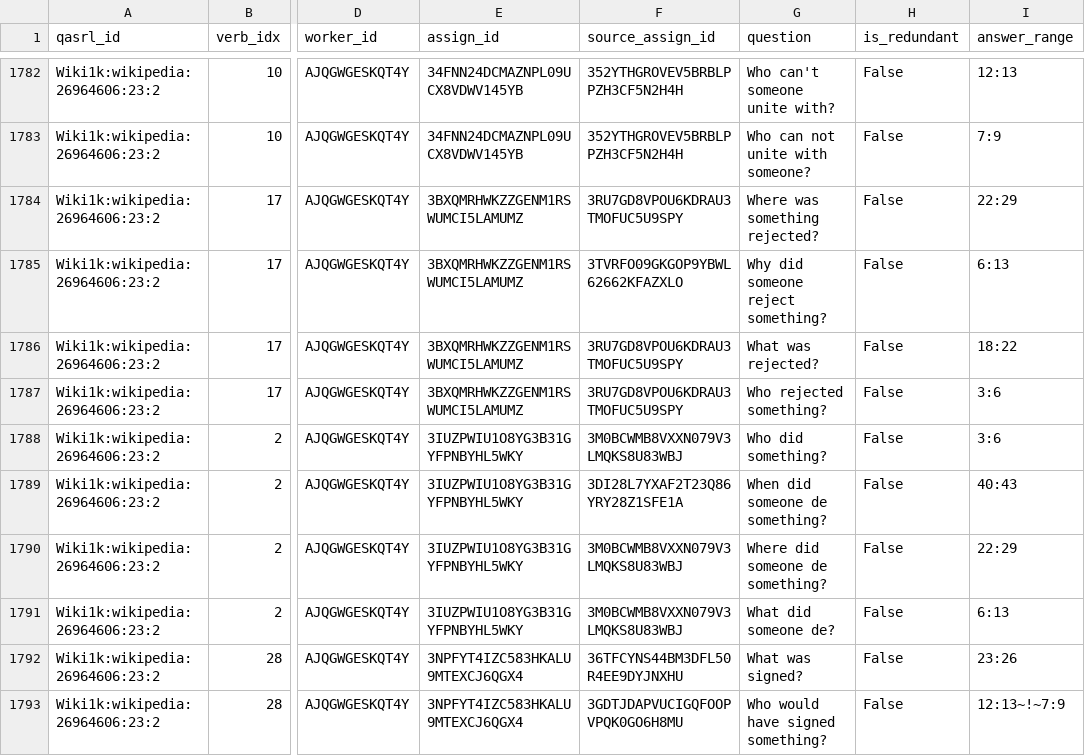
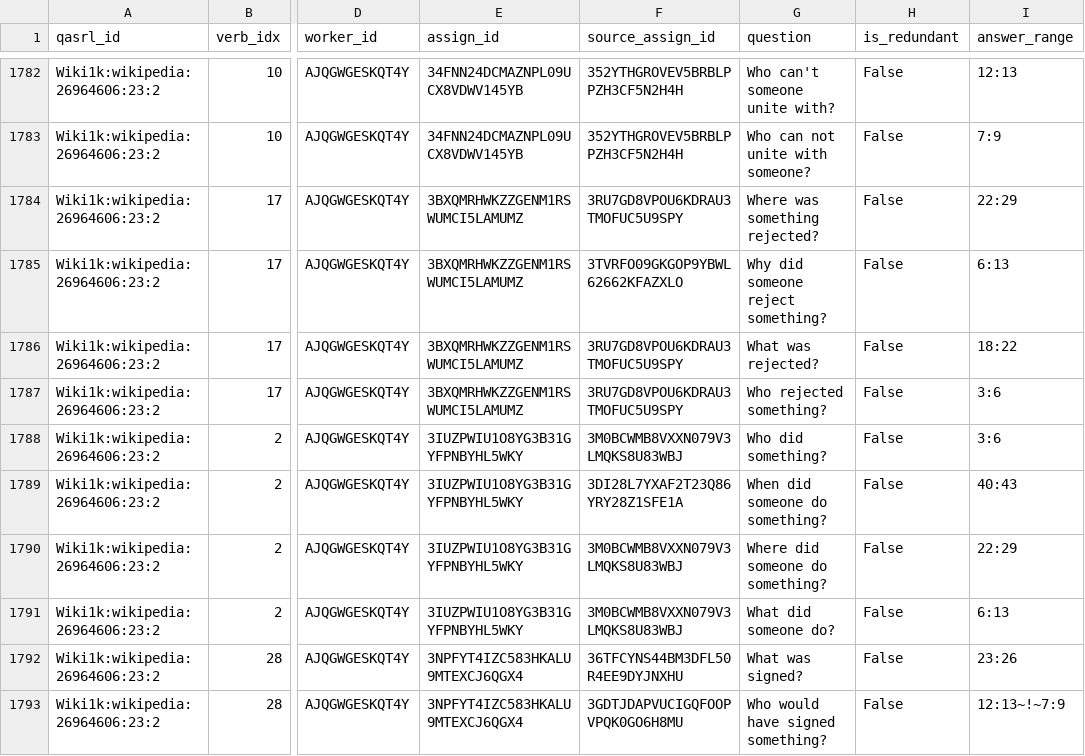
Before and after one commit to plroit/qasrl-gs, a CSV file: data/gold/wikipedia.dev.gold.csv, drawn as a sheet; only a part is shown, gaps mark what is left out; the diff names each change by its address in the sheet, - before the commit and + after, or states it on an @@ line.

```diff
--- a/data/gold/wikipedia.dev.gold.csv
+++ b/data/gold/wikipedia.dev.gold.csv
-G1789 (question): When did someone de something?
+G1789 (question): When did someone do something?
-G1790 (question): Where did someone de something?
+G1790 (question): Where did someone do something?
-G1791 (question): What did someone de?
+G1791 (question): What did someone do?
```
Also changed, not shown: data/gold/wikinews.dev.gold.csv, data/gold/wikinews.test.gold.csv, 1 other file.
